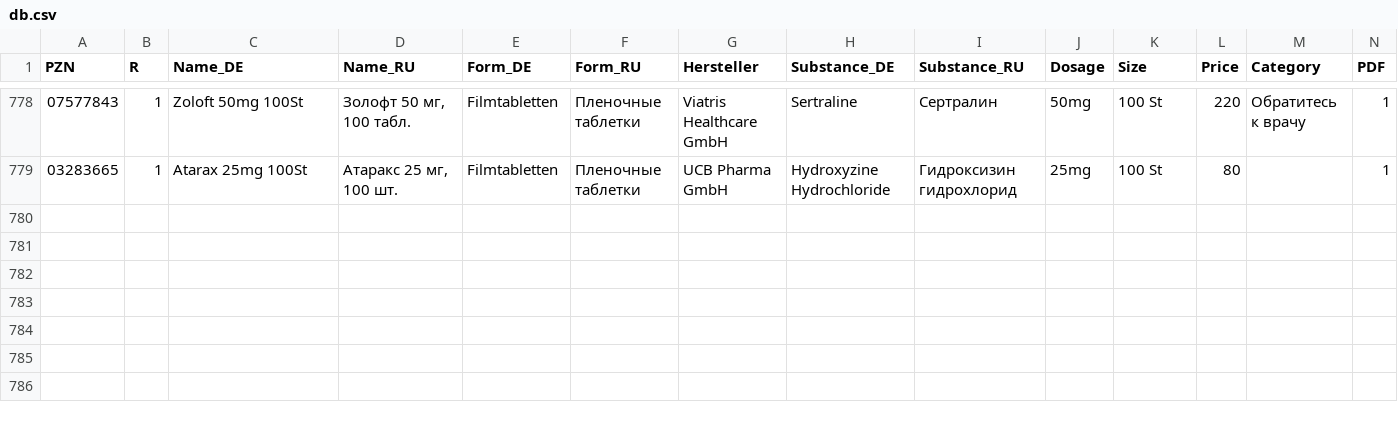
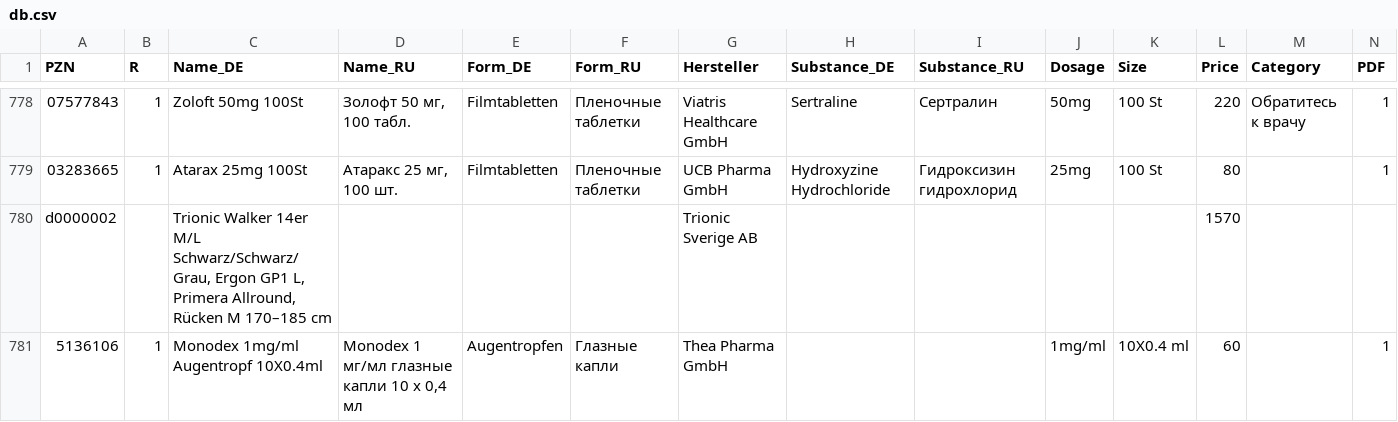
Before and after one commit to gxxmwolf-wq/catalog, a CSV file: db.csv, drawn as a sheet; only a part is shown, gaps mark what is left out; the diff names each change by its address in the sheet, - before the commit and + after, or states it on an @@ line.

Commit message:
Обновление базы PZN (Диск + GitHub) 🚀

```diff
--- a/db.csv
+++ b/db.csv
+row 780: d0000002 |  | Trionic Walker 14er M/L Schwarz/Schwarz/Grau, Ergon GP1 L, Primera Allround, Rücken M 170–185 cm |  |  |  | Trionic Sverige AB |  |  |  |  | 1570
+row 781: 5136106 | 1 | Monodex 1mg/ml Augentropf 10X0.4ml | Monodex 1 мг/мл глазные капли 10 х 0,4 мл | Augentropfen | Глазные капли | Thea Pharma GmbH |  |  | 1mg/ml | 10X0.4 ml | 60 |  | 1
```
